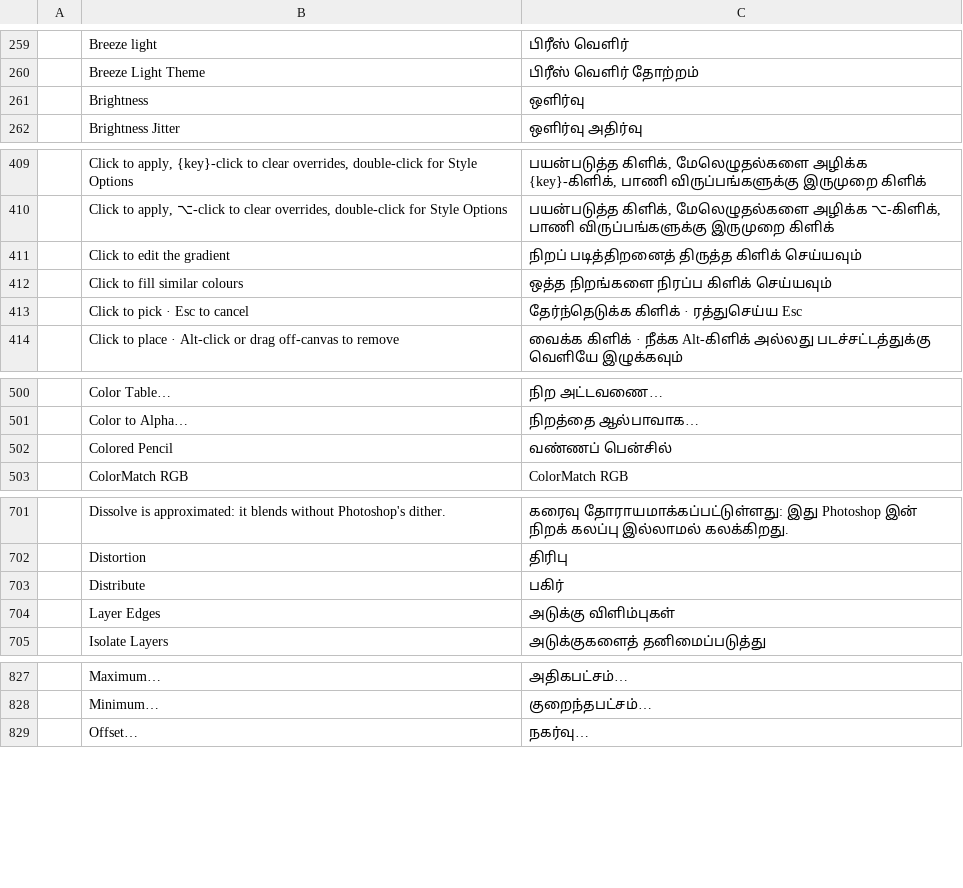
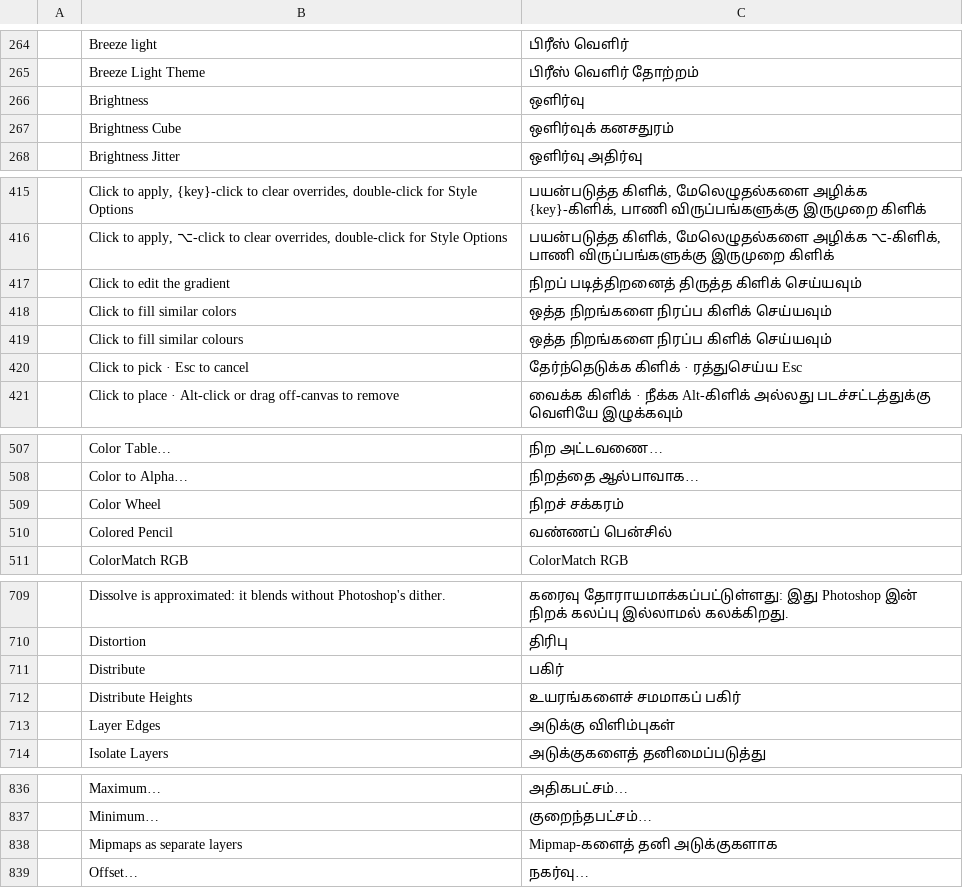
Before and after one commit to storytold/craft-i18n, a TSV file: locales/ta/photocraft.tsv, drawn as a sheet; only a part is shown, gaps mark what is left out; the diff covers the shown part only; the diff names each change by its address in the sheet, - before the commit and + after, or states it on an @@ line.

```diff
--- a/locales/ta/photocraft.tsv
+++ b/locales/ta/photocraft.tsv
+row 267:  | Brightness Cube | ஒளிர்வுக் கனசதுரம்
+row 418:  | Click to fill similar colors | ஒத்த நிறங்களை நிரப்ப கிளிக் செய்யவும்
+row 509:  | Color Wheel | நிறச் சக்கரம்
+row 712:  | Distribute Heights | உயரங்களைச் சமமாகப் பகிர்
+row 838:  | Mipmaps as separate layers | Mipmap-களைத் தனி அடுக்குகளாக
```
Also changed, not shown: 38 added rows and 1 removed row elsewhere in this file, 3 other files.
